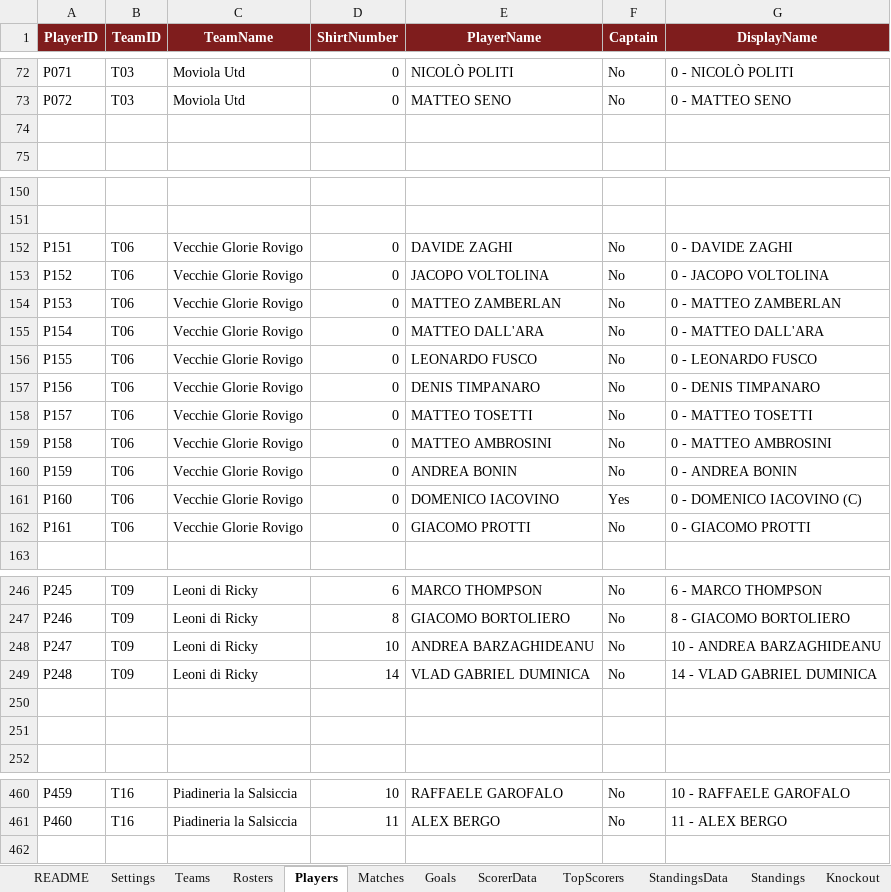
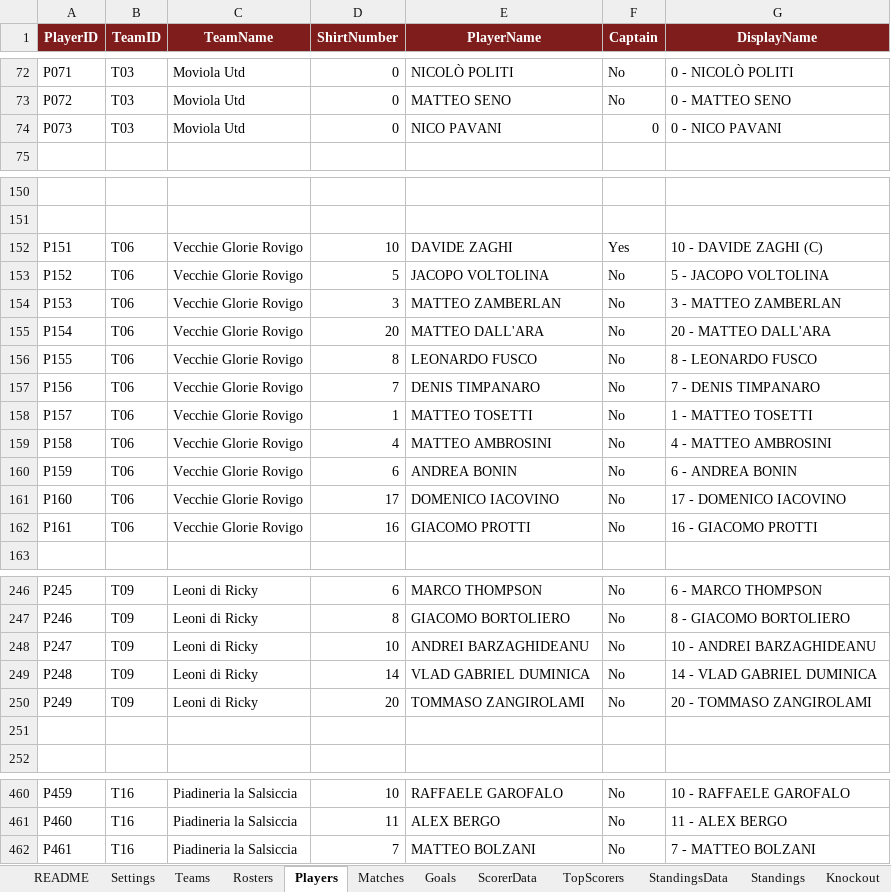
Before and after one commit to Danielm222/12orebosaro, an Excel workbook: 12HBosaro_manager.xlsx, sheet Players, drawn as a sheet; only a part is shown, gaps mark what is left out; values as stored, in another font and other column widths than the file's, no borders; the diff covers the shown part only; the diff names each change by its address in the sheet, - before the commit and + after, or states it on an @@ line.

```diff
--- a/12HBosaro_manager.xlsx (sheet Players)
+++ b/12HBosaro_manager.xlsx (sheet Players)
-row 74: (empty)
+row 74: P073 | T03 | Moviola Utd | 0 | NICO PAVANI | 0 | 0 - NICO PAVANI
-D152 (ShirtNumber): 0
+D152 (ShirtNumber): 10
-F152 (Captain): No
+F152 (Captain): Yes
-G152 (DisplayName): 0 - DAVIDE ZAGHI
+G152 (DisplayName): 10 - DAVIDE ZAGHI (C)
-D153 (ShirtNumber): 0
+D153 (ShirtNumber): 5
-G153 (DisplayName): 0 - JACOPO VOLTOLINA
+G153 (DisplayName): 5 - JACOPO VOLTOLINA
-D154 (ShirtNumber): 0
+D154 (ShirtNumber): 3
-G154 (DisplayName): 0 - MATTEO ZAMBERLAN
+G154 (DisplayName): 3 - MATTEO ZAMBERLAN
-D155 (ShirtNumber): 0
+D155 (ShirtNumber): 20
-G155 (DisplayName): 0 - MATTEO DALL'ARA
+G155 (DisplayName): 20 - MATTEO DALL'ARA
-D156 (ShirtNumber): 0
+D156 (ShirtNumber): 8
-G156 (DisplayName): 0 - LEONARDO FUSCO
+G156 (DisplayName): 8 - LEONARDO FUSCO
-D157 (ShirtNumber): 0
+D157 (ShirtNumber): 7
-G157 (DisplayName): 0 - DENIS TIMPANARO
+G157 (DisplayName): 7 - DENIS TIMPANARO
-D158 (ShirtNumber): 0
+D158 (ShirtNumber): 1
-G158 (DisplayName): 0 - MATTEO TOSETTI
+G158 (DisplayName): 1 - MATTEO TOSETTI
-D159 (ShirtNumber): 0
+D159 (ShirtNumber): 4
-G159 (DisplayName): 0 - MATTEO AMBROSINI
+G159 (DisplayName): 4 - MATTEO AMBROSINI
-D160 (ShirtNumber): 0
+D160 (ShirtNumber): 6
-G160 (DisplayName): 0 - ANDREA BONIN
+G160 (DisplayName): 6 - ANDREA BONIN
-D161 (ShirtNumber): 0
+D161 (ShirtNumber): 17
-F161 (Captain): Yes
+F161 (Captain): No
-G161 (DisplayName): 0 - DOMENICO IACOVINO (C)
+G161 (DisplayName): 17 - DOMENICO IACOVINO
-D162 (ShirtNumber): 0
+D162 (ShirtNumber): 16
-G162 (DisplayName): 0 - GIACOMO PROTTI
+G162 (DisplayName): 16 - GIACOMO PROTTI
-E248 (PlayerName): ANDREA BARZAGHIDEANU
+E248 (PlayerName): ANDREI BARZAGHIDEANU
-G248 (DisplayName): 10 - ANDREA BARZAGHIDEANU
+G248 (DisplayName): 10 - ANDREI BARZAGHIDEANU
-row 250: (empty)
+row 250: P249 | T09 | Leoni di Ricky | 20 | TOMMASO ZANGIROLAMI | No | 20 - TOMMASO ZANGIROLAMI
+row 462: P461 | T16 | Piadineria la Salsiccia | 7 | MATTEO BOLZANI | No | 7 - MATTEO BOLZANI
```
Also changed, not shown: 14 edited cells elsewhere in this sheet, sheet ScorerData, sheet Rosters, sheet Validation, sheet Teams.
